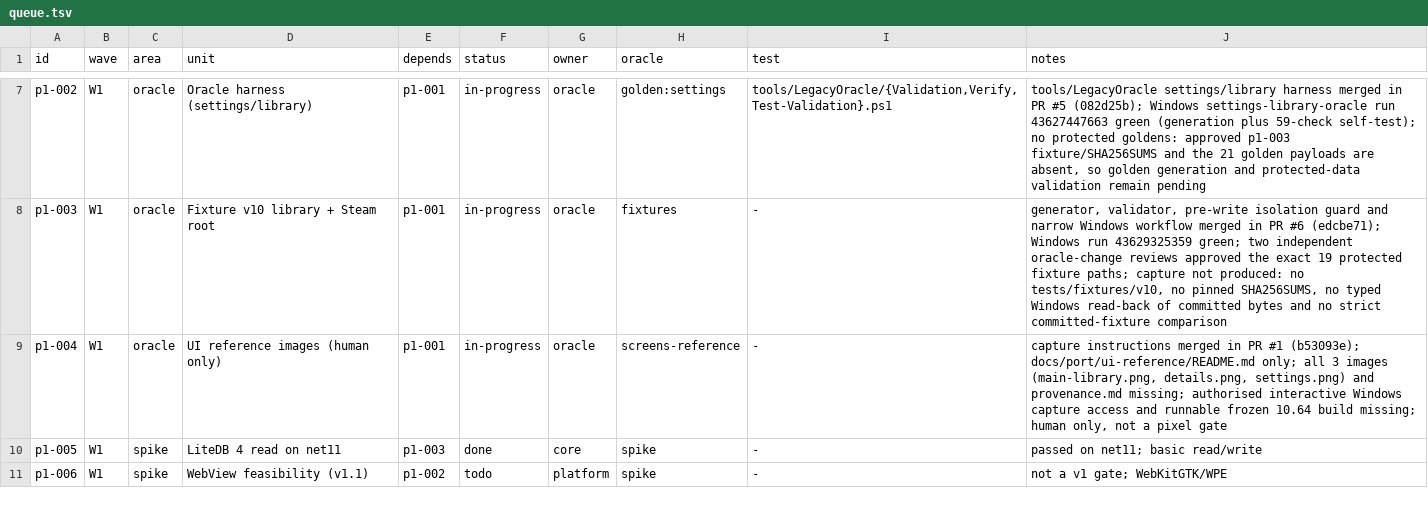
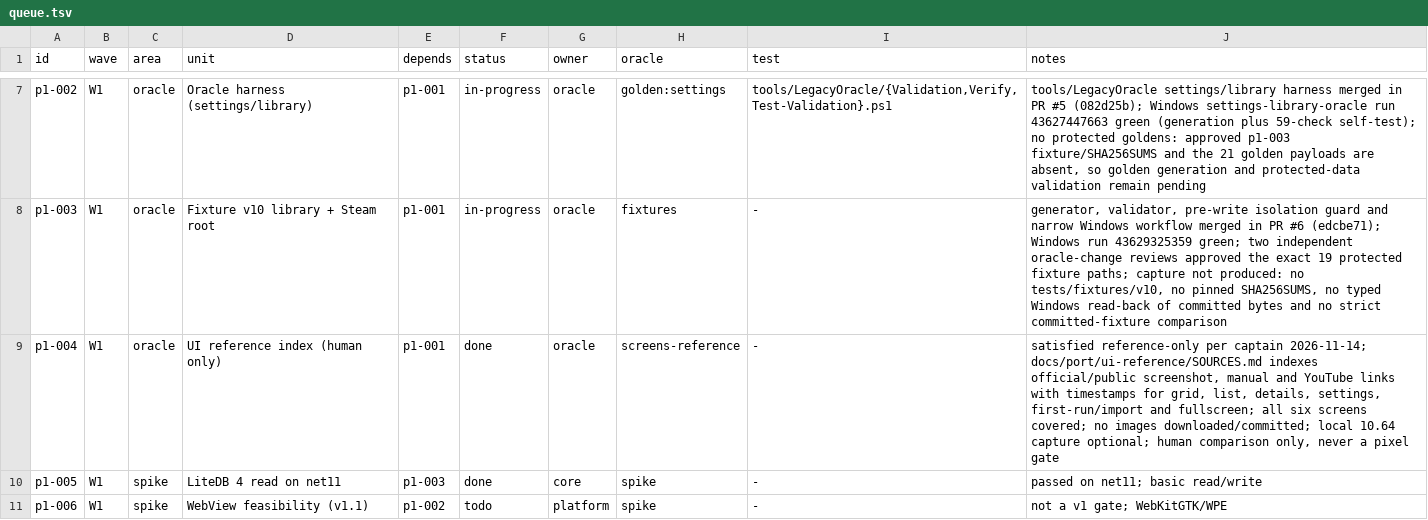
Before and after one commit to seanburkes/playnite-linux, a TSV file: docs/port/queue.tsv, drawn as a sheet; only a part is shown, gaps mark what is left out; the diff covers the shown part only.

```diff
--- a/docs/port/queue.tsv
+++ b/docs/port/queue.tsv
@@ -8,3 +8,3 @@ p1-002	W1	oracle	Oracle harness (settings/library)	p1-001	in-progress	oracle	gol
 p1-003	W1	oracle	Fixture v10 library + Steam root	p1-001	in-progress	oracle	fixtures	-	generator, validator, pre-write isolation guard and narrow Windows workflow merged in PR #6 (edcbe71); Windows run 43629325359 green; two independent oracle-change reviews approved the exact 19 protected fixture paths; capture not produced: no tests/fixtures/v10, no pinned SHA256SUMS, no typed Windows read-back of committed bytes and no strict committed-fixture comparison
-p1-004	W1	oracle	UI reference images (human only)	p1-001	in-progress	oracle	screens-reference	-	capture instructions merged in PR #1 (b53093e); docs/port/ui-reference/README.md only; all 3 images (main-library.png, details.png, settings.png) and provenance.md missing; authorised interactive Windows capture access and runnable frozen 10.64 build missing; human only, not a pixel gate
+p1-004	W1	oracle	UI reference index (human only)	p1-001	done	oracle	screens-reference	-	satisfied reference-only per captain 2026-11-14; docs/port/ui-reference/SOURCES.md indexes official/public screenshot, manual and YouTube links with timestamps for grid, list, details, settings, first-run/import and fullscreen; all six screens covered; no images downloaded/committed; local 10.64 capture optional; human comparison only, never a pixel gate
 p1-005	W1	spike	LiteDB 4 read on net11	p1-003	done	core	spike	-	passed on net11; basic read/write
```
Also changed, not shown: 1 edited cell elsewhere in this file, docs/port/ledger.tsv, docs/port/units/p1-004.ledger.tsv, 10 other files.
